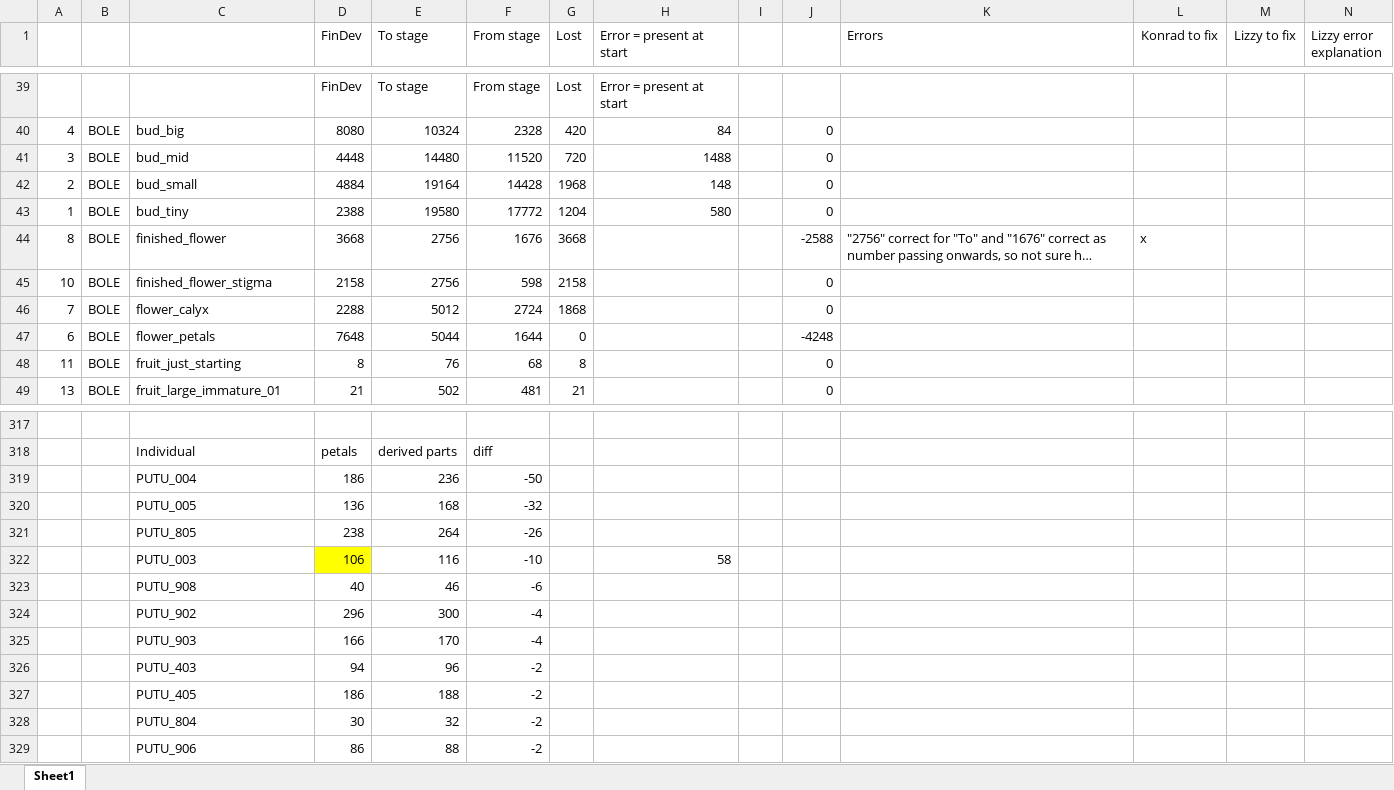
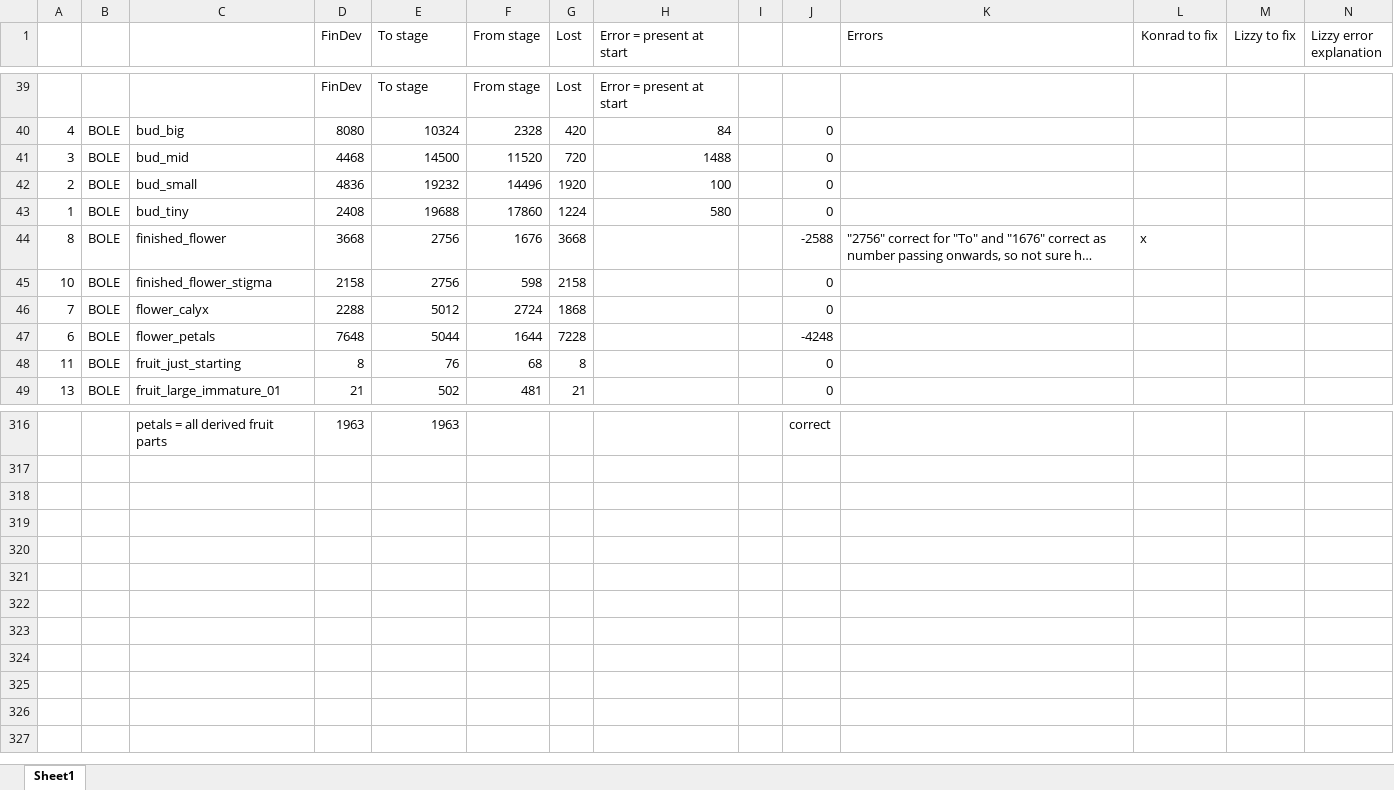
Before and after one commit to dfalster/Reproductive_Allocation_Kuringgai, an Excel workbook: docs/Error_summary.xlsx, sheet Sheet1, drawn as a sheet; only a part is shown, gaps mark what is left out; long unchanged cells end in …; values as stored, in another font and other column widths than the file's, no borders; removed rows and columns are numbered as before the commit, all else as after; the diff covers the shown part only; the diff names each change by its address in the sheet, - before the commit and + after, or states it on an @@ line.

Commit message:
corrections.

```diff
--- a/docs/Error_summary.xlsx (sheet Sheet1)
+++ b/docs/Error_summary.xlsx (sheet Sheet1)
-D41 (FinDev): 4448
+D41 (FinDev): 4468
-E41 (To stage): 14480
+E41 (To stage): 14500
-D42 (FinDev): 4884
+D42 (FinDev): 4836
-E42 (To stage): 19164
+E42 (To stage): 19232
-F42 (From stage): 14428
+F42 (From stage): 14496
-G42 (Lost): 1968
+G42 (Lost): 1920
-H42 (Error = present at start): 148
+H42 (Error = present at start): 100
-D43 (FinDev): 2388
+D43 (FinDev): 2408
-E43 (To stage): 19580
+E43 (To stage): 19688
-F43 (From stage): 17772
+F43 (From stage): 17860
-G43 (Lost): 1204
+G43 (Lost): 1224
-G47 (Lost): 0
+G47 (Lost): 7228
-row 316: (empty)
+row 316:  |  | petals = all derived fruit parts | 1963 | 1963 |  |  |  |  | correct
-row 318:  |  | Individual | petals | derived parts | diff
-row 319:  |  | PUTU_004 | 186 | 236 | -50
-row 320:  |  | PUTU_005 | 136 | 168 | -32
-row 321:  |  | PUTU_805 | 238 | 264 | -26
-row 322:  |  | PUTU_003 | 106 | 116 | -10 |  | 58
-row 323:  |  | PUTU_908 | 40 | 46 | -6
-row 324:  |  | PUTU_902 | 296 | 300 | -4
-row 325:  |  | PUTU_903 | 166 | 170 | -4
-row 326:  |  | PUTU_403 | 94 | 96 | -2
-row 327:  |  | PUTU_405 | 186 | 188 | -2
-row 328:  |  | PUTU_804 | 30 | 32 | -2
-row 329:  |  | PUTU_906 | 86 | 88 | -2
```
Also changed, not shown: 1 removed row, 56 edited cells and cell formats elsewhere in this sheet, 5 other files.
